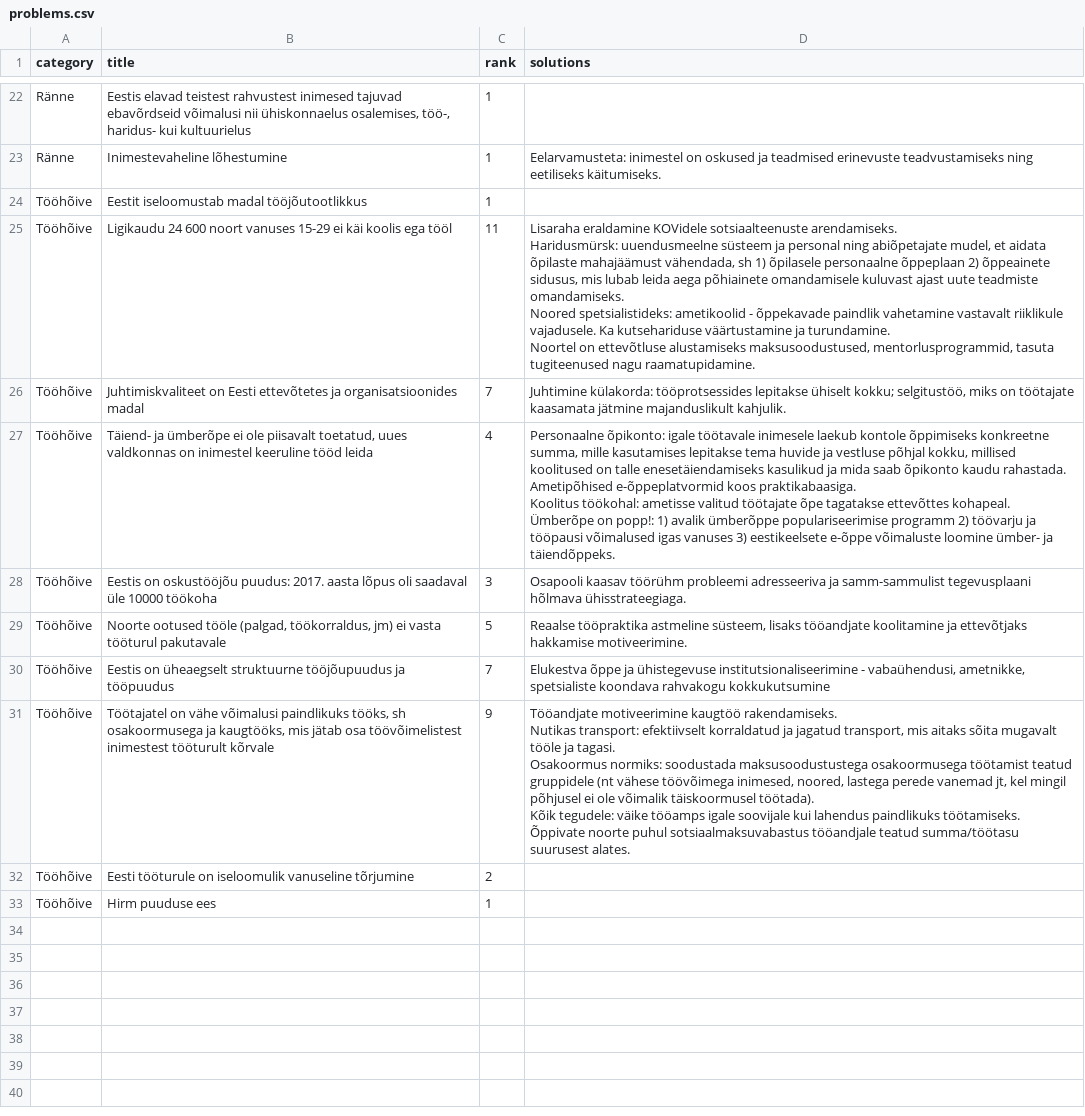
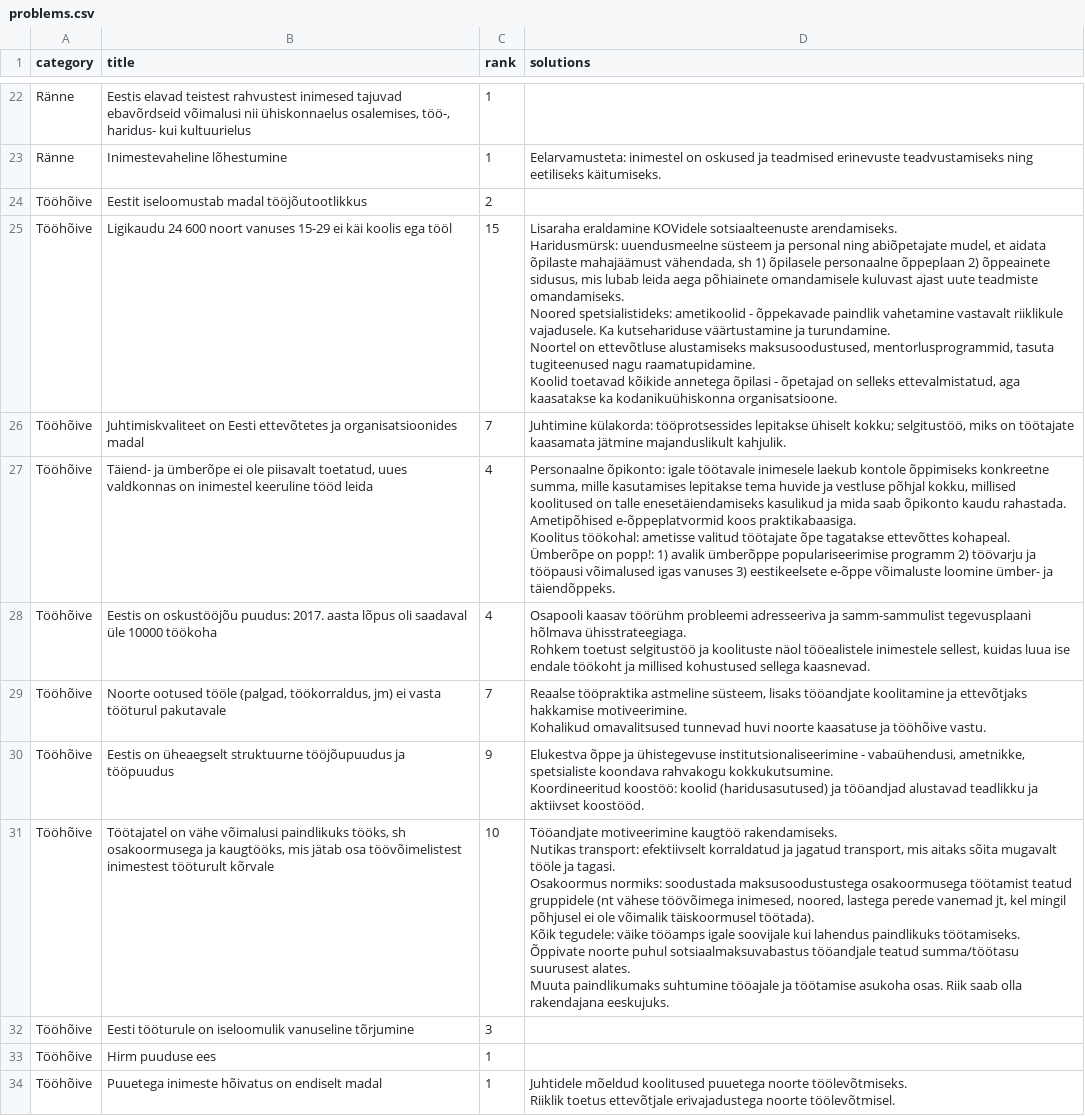
Before and after one commit to rahvaalgatus/kestame, a CSV file: content/problems.csv, drawn as a sheet; only a part is shown, gaps mark what is left out; the diff covers the shown part only.

```diff
--- a/content/problems.csv
+++ b/content/problems.csv
@@ -44,7 +52,8 @@ Ränne,"Eestis elavad teistest rahvustest inimesed tajuvad ebavõrdseid võimalu
 Ränne,Inimestevaheline lõhestumine,1,Eelarvamusteta: inimestel on oskused ja teadmised erinevuste teadvustamiseks ning eetiliseks käitumiseks.
-Tööhõive,Eestit iseloomustab madal tööjõutootlikkus,1,
-Tööhõive,Ligikaudu 24 600 noort vanuses 15-29 ei käi koolis ega tööl,11,"Lisaraha eraldamine KOVidele sotsiaalteenuste arendamiseks.
-Haridusmürsk: uuendusmeelne süsteem ja personal ning abiõpetajate mudel, et aidata õpilaste mahajäämust vähendada, sh 1) õpilasele personaalne õppeplaan 2) õppeainete sidusus, mis lubab leida aega põhiainete omandamisele kuluvast ajast uute teadmiste omandamiseks.
-Noored spetsialistideks: ametikoolid - õppekavade paindlik vahetamine vastavalt riiklikule vajadusele. Ka kutsehariduse väärtustamine ja turundamine.
-Noortel on ettevõtluse alustamiseks maksusoodustused, mentorlusprogrammid, tasuta tugiteenused nagu raamatupidamine. "
+Tööhõive,Eestit iseloomustab madal tööjõutootlikkus,2,
+Tööhõive,Ligikaudu 24 600 noort vanuses 15-29 ei käi koolis ega tööl,15,"Lisaraha eraldamine KOVidele sotsiaalteenuste arendamiseks.
+Haridusmürsk: uuendusmeelne süsteem ja personal ning abiõpetajate mudel, et aidata õpilaste mahajäämust vähendada, sh 1) õpilasele personaalne õppeplaan 2) õppeainete sidusus, mis lubab leida aega põhiainete omandamisele kuluvast ajast uute teadmiste omandamiseks.
+Noored spetsialistideks: ametikoolid - õppekavade paindlik vahetamine vastavalt riiklikule vajadusele. Ka kutsehariduse väärtustamine ja turundamine.
+Noortel on ettevõtluse alustamiseks maksusoodustused, mentorlusprogrammid, tasuta tugiteenused nagu raamatupidamine.
+Koolid toetavad kõikide annetega õpilasi  - õpetajad on selleks ettevalmistatud, aga kaasatakse ka kodanikuühiskonna organisatsioone. "
 Tööhõive,Juhtimiskvaliteet on Eesti ettevõtetes ja organisatsioonides madal,7,"Juhtimine külakorda: tööprotsessides lepitakse ühiselt kokku; selgitustöö, miks on töötajate kaasamata jätmine majanduslikult kahjulik.
@@ -55,10 +64,16 @@ Koolitus töökohal: ametisse valitud töötajate õpe tagatakse ettevõttes koh
 Ümberõpe on popp!: 1) avalik ümberõppe populariseerimise programm 2) töövarju ja tööpausi võimalused igas vanuses 3) eestikeelsete e-õppe võimaluste loomine ümber- ja täiendõppeks. "
-Tööhõive,Eestis on oskustööjõu puudus: 2017. aasta lõpus oli saadaval üle 10000 töökoha,3,Osapooli kaasav töörühm probleemi adresseeriva ja samm-sammulist tegevusplaani hõlmava ühisstrateegiaga.
-Tööhõive,"Noorte ootused tööle (palgad, töökorraldus, jm) ei vasta tööturul pakutavale",5,"Reaalse tööpraktika astmeline süsteem, lisaks tööandjate koolitamine ja ettevõtjaks hakkamise motiveerimine."
-Tööhõive,Eestis on üheaegselt struktuurne tööjõupuudus ja tööpuudus,7,"Elukestva õppe ja ühistegevuse institutsionaliseerimine - vabaühendusi, ametnikke, spetsialiste koondava rahvakogu kokkukutsumine"
-Tööhõive,"Töötajatel on vähe võimalusi paindlikuks tööks, sh osakoormusega ja kaugtööks, mis jätab osa töövõimelistest inimestest tööturult kõrvale",9,"Tööandjate motiveerimine kaugtöö rakendamiseks.
-Nutikas transport: efektiivselt korraldatud ja jagatud transport, mis aitaks sõita mugavalt tööle ja tagasi.
-Osakoormus normiks: soodustada maksusoodustustega osakoormusega töötamist teatud gruppidele (nt vähese töövõimega inimesed, noored, lastega perede vanemad jt, kel mingil põhjusel ei ole võimalik täiskoormusel töötada).
-Kõik tegudele: väike tööamps igale soovijale kui lahendus paindlikuks töötamiseks. Õppivate noorte puhul sotsiaalmaksuvabastus tööandjale teatud summa/töötasu suurusest alates."
-Tööhõive,Eesti tööturule on iseloomulik vanuseline tõrjumine,2,
+Tööhõive,Eestis on oskustööjõu puudus: 2017. aasta lõpus oli saadaval üle 10000 töökoha,4,"Osapooli kaasav töörühm probleemi adresseeriva ja samm-sammulist tegevusplaani hõlmava ühisstrateegiaga.
+Rohkem toetust selgitustöö ja koolituste näol tööealistele inimestele sellest, kuidas luua ise endale töökoht ja millised kohustused sellega kaasnevad. "
+Tööhõive,"Noorte ootused tööle (palgad, töökorraldus, jm) ei vasta tööturul pakutavale",7,"Reaalse tööpraktika astmeline süsteem, lisaks tööandjate koolitamine ja ettevõtjaks hakkamise motiveerimine.
+Kohalikud omavalitsused tunnevad huvi noorte kaasatuse ja tööhõive vastu. "
+Tööhõive,Eestis on üheaegselt struktuurne tööjõupuudus ja tööpuudus,9,"Elukestva õppe ja ühistegevuse institutsionaliseerimine - vabaühendusi, ametnikke, spetsialiste koondava rahvakogu kokkukutsumine.
+Koordineeritud koostöö: koolid (haridusasutused) ja tööandjad alustavad teadlikku ja aktiivset koostööd. "
+Tööhõive,"Töötajatel on vähe võimalusi paindlikuks tööks, sh osakoormusega ja kaugtööks, mis jätab osa töövõimelistest inimestest tööturult kõrvale",10,"Tööandjate motiveerimine kaugtöö rakendamiseks.
+Nutikas transport: efektiivselt korraldatud ja jagatud transport, mis aitaks sõita mugavalt tööle ja tagasi.
+Osakoormus normiks: soodustada maksusoodustustega osakoormusega töötamist teatud gruppidele (nt vähese töövõimega inimesed, noored, lastega perede vanemad jt, kel mingil põhjusel ei ole võimalik täiskoormusel töötada).
+Kõik tegudele: väike tööamps igale soovijale kui lahendus paindlikuks töötamiseks. Õppivate noorte puhul sotsiaalmaksuvabastus tööandjale teatud summa/töötasu suurusest alates.
+Muuta paindlikumaks suhtumine tööajale ja töötamise asukoha osas. Riik saab olla rakendajana eeskujuks. "
+Tööhõive,Eesti tööturule on iseloomulik vanuseline tõrjumine,3,
 Tööhõive,Hirm puuduse ees,1,
+Tööhõive,Puuetega inimeste hõivatus on endiselt madal,1,"Juhtidele mõeldud koolitused puuetega noorte töölevõtmiseks.
+Riiklik toetus ettevõtjale erivajadustega noorte töölevõtmisel."
```
Also changed, not shown: 17 edited cells elsewhere in this file.
